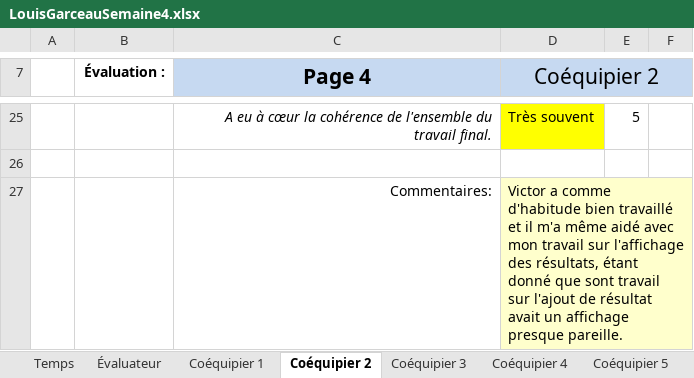
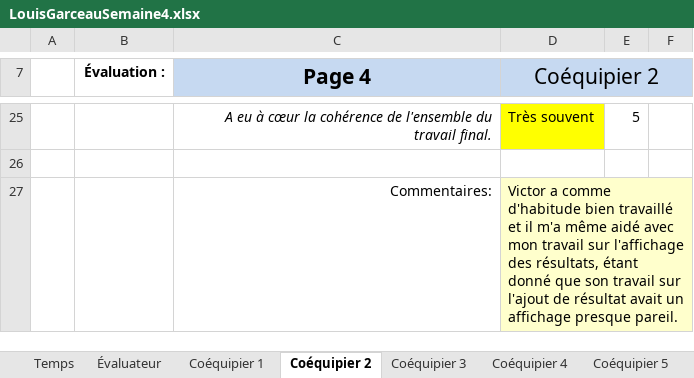
Before and after one commit to MainKarl/Rooftop, an Excel workbook: FichesTemps/LouisGarceauSemaine4.xlsx, sheet Coéquipier 2, drawn as a sheet; only a part is shown, gaps mark what is left out; values as stored, in another font and other column widths than the file's, no borders; charts and pictures and conditional formats not drawn; the diff names each change by its address in the sheet, - before the commit and + after, or states it on an @@ line.

```diff
--- a/FichesTemps/LouisGarceauSemaine4.xlsx (sheet Coéquipier 2)
+++ b/FichesTemps/LouisGarceauSemaine4.xlsx (sheet Coéquipier 2)
-D27 (Coéquipier 2): …donné que sont travail sur l'ajout de résultat avait un affichage presque pareille.
+D27 (Coéquipier 2): …donné que son travail sur l'ajout de résultat avait un affichage presque pareil.
```
Also changed, not shown: sheet Coéquipier 3, sheet Coéquipier 4, 2 other files.
